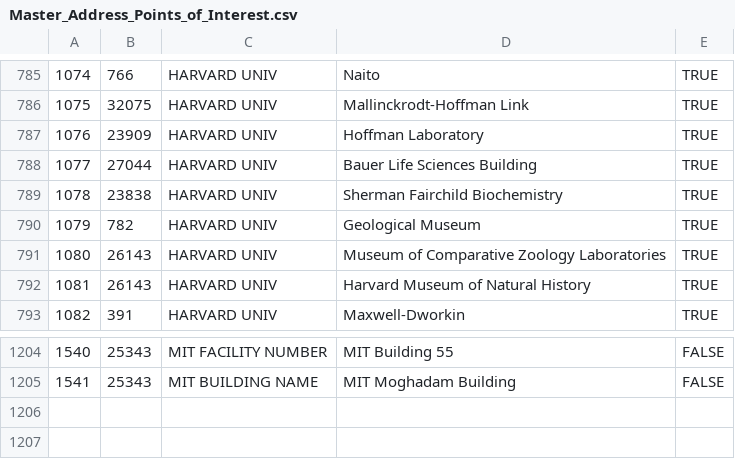
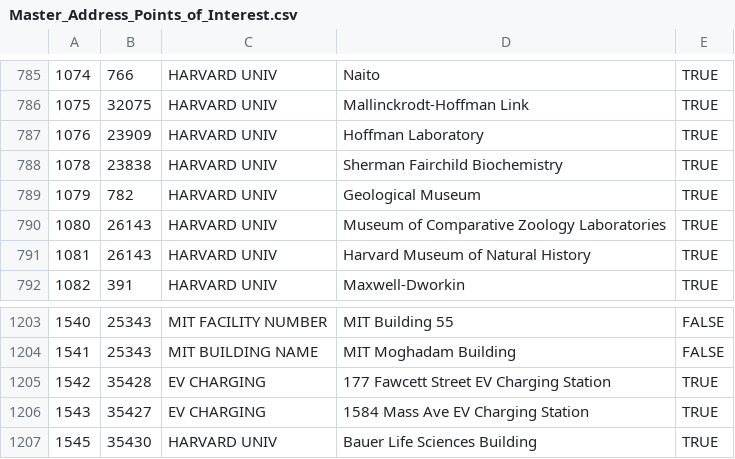
Before and after one commit to cambridgegis/cambridgegis_data_address, a CSV file: Address_Points/Master_Address_Points_of_Interest.csv, drawn as a sheet; only a part is shown, gaps mark what is left out.

Commit message:
6 layers updated
Data updates for the following layers:

* ADDRESS_AddressPoints
* ENVIRONMENTAL_StreetTrees
* INFRA_Catchbasin
* TRAFFIC_MeteredParkingSpaces
* TRAFFIC_PublicHandicapParkingSpaces
* TRANS_Centerlines

```diff
--- a/Address_Points/Master_Address_Points_of_Interest.csv
+++ b/Address_Points/Master_Address_Points_of_Interest.csv
@@ -787,3 +787,2 @@
 1076,23909,HARVARD UNIV,Hoffman Laboratory,TRUE
-1077,27044,HARVARD UNIV,Bauer Life Sciences Building,TRUE
 1078,23838,HARVARD UNIV,Sherman Fairchild Biochemistry,TRUE
@@ -1205 +1204,4 @@
 1541,25343,MIT BUILDING NAME,MIT Moghadam Building,FALSE
+1542,35428,EV CHARGING,177 Fawcett Street EV Charging Station,TRUE
+1543,35427,EV CHARGING,1584 Mass Ave EV Charging Station,TRUE
+1545,35430,HARVARD UNIV,Bauer Life Sciences Building,TRUE
```
Also changed, not shown: 4 other files.
